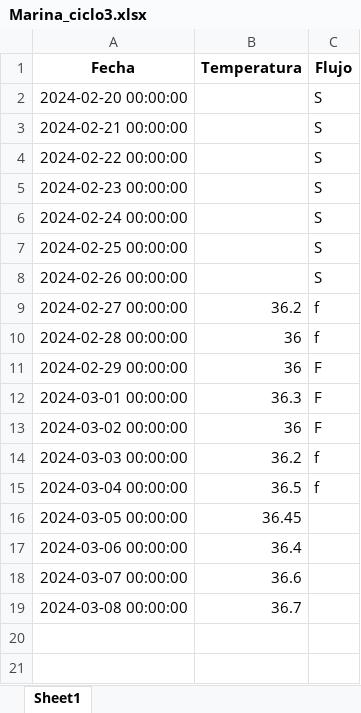
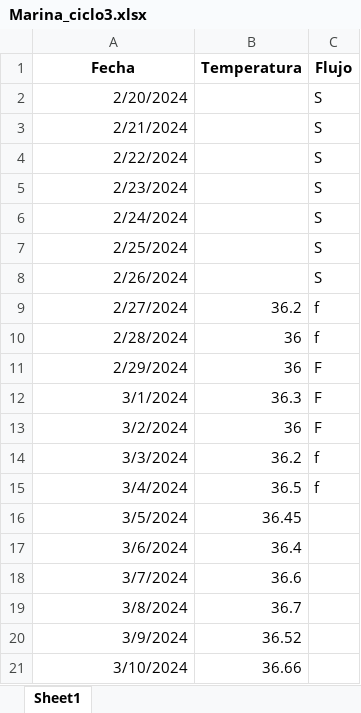
Before and after one commit to Marinaobdulia/onering, an Excel workbook: data/Marina_ciclo3.xlsx, sheet Sheet1, drawn as a sheet; values as stored, in another font and other column widths than the file's, no borders; the diff names each change by its address in the sheet, - before the commit and + after, or states it on an @@ line.

```diff
--- a/data/Marina_ciclo3.xlsx (sheet Sheet1)
+++ b/data/Marina_ciclo3.xlsx (sheet Sheet1)
-A2 (Fecha): 2024-02-20 00:00:00
+A2 (Fecha): 2/20/2024
-A3 (Fecha): 2024-02-21 00:00:00
+A3 (Fecha): 2/21/2024
-A4 (Fecha): 2024-02-22 00:00:00
+A4 (Fecha): 2/22/2024
-A5 (Fecha): 2024-02-23 00:00:00
+A5 (Fecha): 2/23/2024
-A6 (Fecha): 2024-02-24 00:00:00
+A6 (Fecha): 2/24/2024
-A7 (Fecha): 2024-02-25 00:00:00
+A7 (Fecha): 2/25/2024
-A8 (Fecha): 2024-02-26 00:00:00
+A8 (Fecha): 2/26/2024
-A9 (Fecha): 2024-02-27 00:00:00
+A9 (Fecha): 2/27/2024
-A10 (Fecha): 2024-02-28 00:00:00
+A10 (Fecha): 2/28/2024
-A11 (Fecha): 2024-02-29 00:00:00
+A11 (Fecha): 2/29/2024
-A12 (Fecha): 2024-03-01 00:00:00
+A12 (Fecha): 3/1/2024
-A13 (Fecha): 2024-03-02 00:00:00
+A13 (Fecha): 3/2/2024
-A14 (Fecha): 2024-03-03 00:00:00
+A14 (Fecha): 3/3/2024
-A15 (Fecha): 2024-03-04 00:00:00
+A15 (Fecha): 3/4/2024
-A16 (Fecha): 2024-03-05 00:00:00
+A16 (Fecha): 3/5/2024
-A17 (Fecha): 2024-03-06 00:00:00
+A17 (Fecha): 3/6/2024
-A18 (Fecha): 2024-03-07 00:00:00
+A18 (Fecha): 3/7/2024
-A19 (Fecha): 2024-03-08 00:00:00
+A19 (Fecha): 3/8/2024
+row 20: 3/9/2024 | 36.52
+row 21: 3/10/2024 | 36.66
```
Also changed, not shown: 8 other files.
